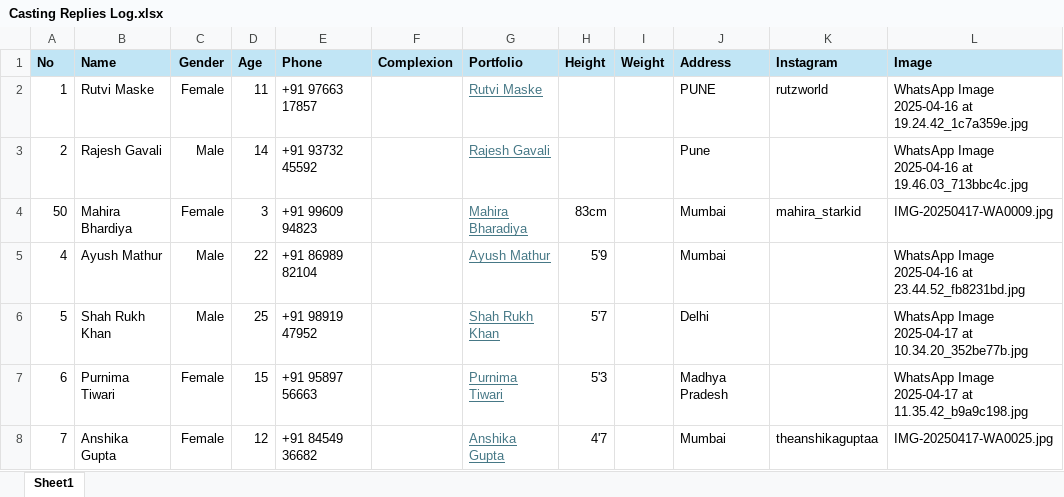
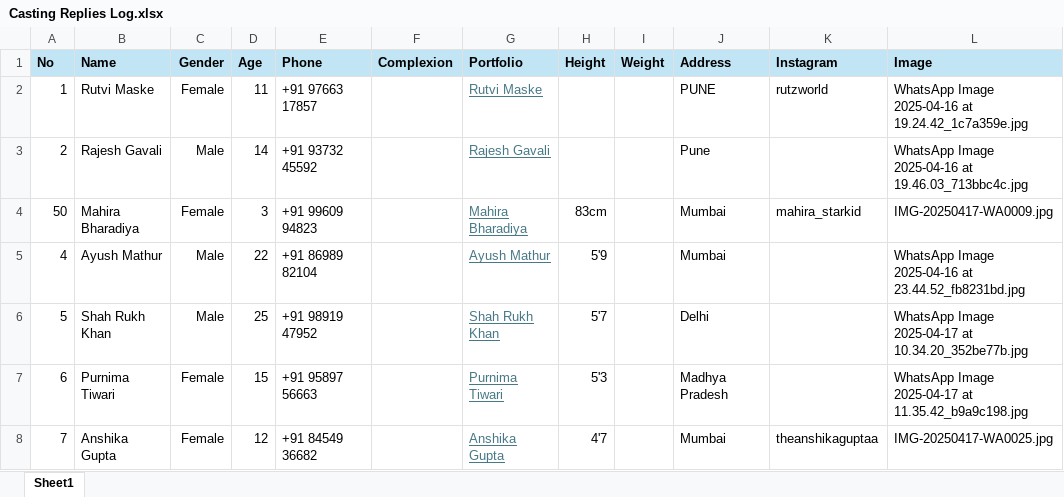
Before and after one commit to kshitijyadav96/casting-log, an Excel workbook: src/assets/Casting Replies Log.xlsx, sheet Sheet1, drawn as a sheet; only a part is shown; values as stored, in another font and other column widths than the file's, no borders; table styles not drawn; the diff names each change by its address in the sheet, - before the commit and + after, or states it on an @@ line.

Commit message:
Changes in assets

```diff
--- a/src/assets/Casting Replies Log.xlsx (sheet Sheet1)
+++ b/src/assets/Casting Replies Log.xlsx (sheet Sheet1)
-B4 (Name): Mahira Bhardiya
+B4 (Name): Mahira Bharadiya
```
